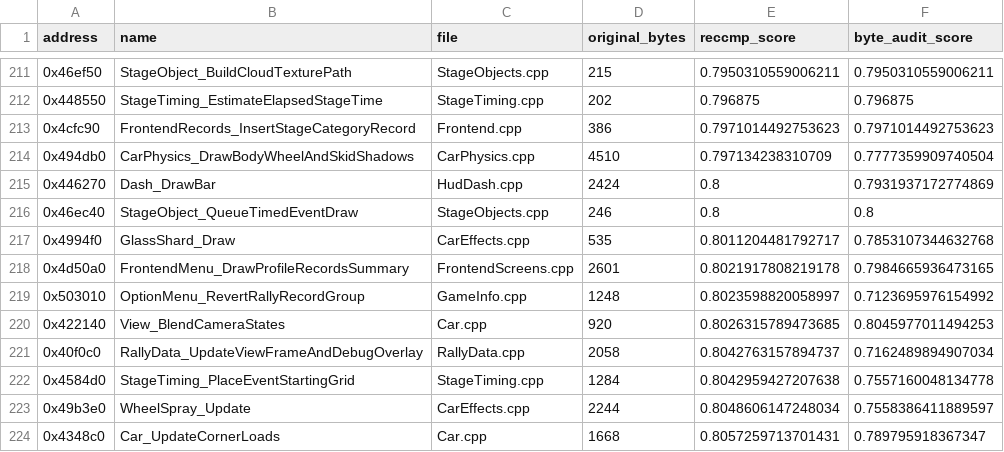
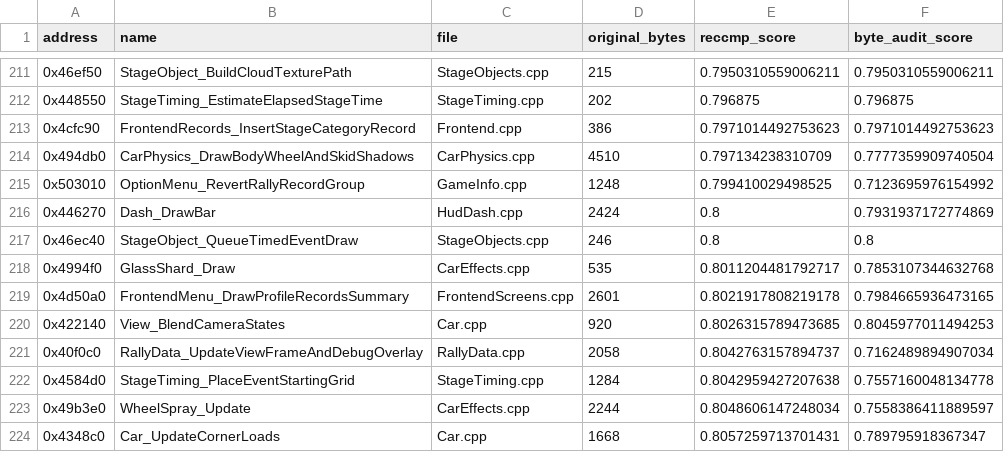
Before and after one commit to pablocpas/CMR2Decomp, a TSV file: CMR2PROGRESS/nonmatching.tsv, drawn as a sheet; only a part is shown, gaps mark what is left out; removed rows and columns are numbered as before the commit, all else as after; the diff names each change by its address in the sheet, - before the commit and + after, or states it on an @@ line.

```diff
--- a/CMR2PROGRESS/nonmatching.tsv
+++ b/CMR2PROGRESS/nonmatching.tsv
+row 215: 0x503010 | OptionMenu_RevertRallyRecordGroup | GameInfo.cpp | 1248 | 0.799410029498525 | 0.7123695976154992
-row 219: 0x503010 | OptionMenu_RevertRallyRecordGroup | GameInfo.cpp | 1248 | 0.8023598820058997 | 0.7123695976154992
```
Also changed, not shown: 7 other files.
